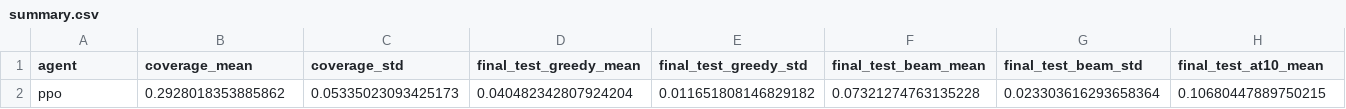
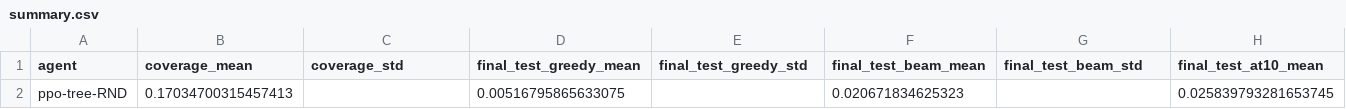
Before and after one commit to Khev/abel-rl-v3, a CSV file: data/dynamic_actions/abel_level3_hidden_dim256_nenvs1/summary.csv, drawn as a sheet; only a part is shown; removed rows and columns are numbered as before the commit, all else as after; rows hold the shown columns only; the diff names each change by its address in the sheet, - before the commit and + after, or states it on an @@ line.

```diff
--- a/data/dynamic_actions/abel_level3_hidden_dim256_nenvs1/summary.csv
+++ b/data/dynamic_actions/abel_level3_hidden_dim256_nenvs1/summary.csv
-row 2: ppo | 0.2928018353885862 | 0.05335023093425173 | 0.040482342807924204 | 0.011651808146829182 | 0.07321274763135228 | 0.023303616293658364 | 0.10680447889750215
+row 2: ppo-tree-RND | 0.17034700315457413 |  | 0.00516795865633075 |  | 0.020671834625323 |  | 0.025839793281653745
```
Also changed, not shown: results_all.csv, 15 other files.
